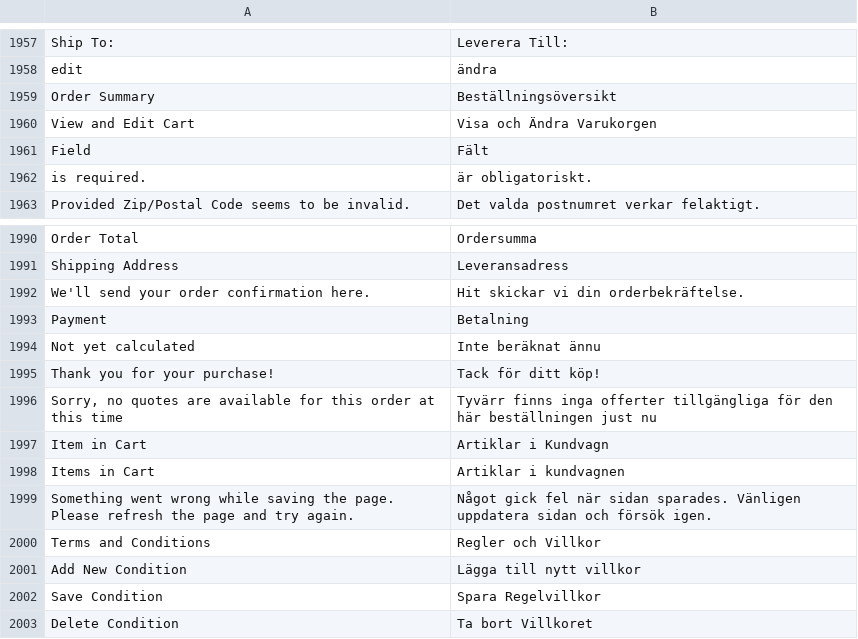
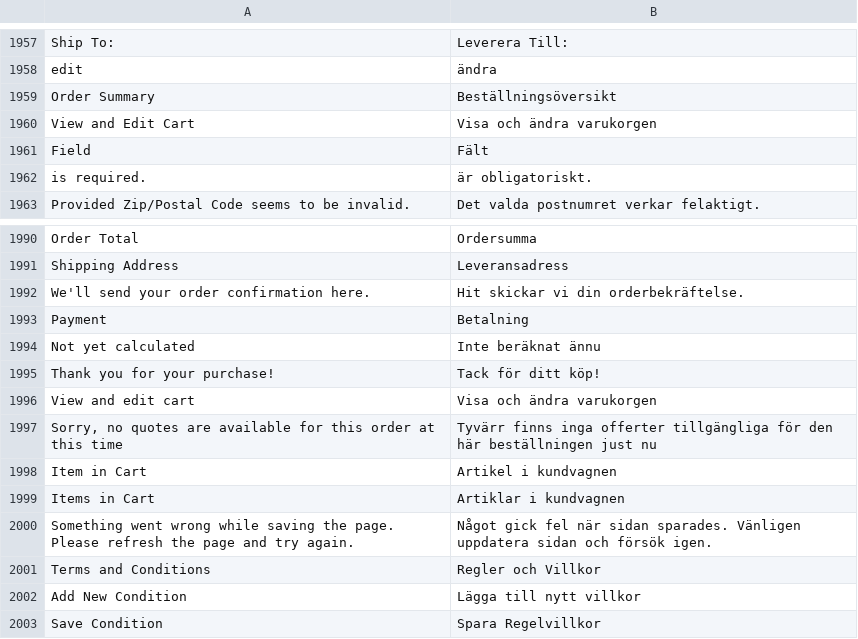
Before and after one commit to magento-l10n/language-sv_SE, a CSV file: sv_SE.csv, drawn as a sheet; only a part is shown, gaps mark what is left out; the shorter side is filled out with more unchanged rows.

Commit message:
Updating translations from Crowdin.

```diff
--- a/sv_SE.csv
+++ b/sv_SE.csv
@@ -1959,3 +1959,3 @@ edit,ändra
 "Order Summary",Beställningsöversikt
-"View and Edit Cart","Visa och Ändra Varukorgen"
+"View and Edit Cart","Visa och ändra varukorgen"
 "Field ","Fält "
@@ -1995,4 +1995,5 @@ Payment,Betalning
 "Thank you for your purchase!","Tack för ditt köp!"
+"View and edit cart","Visa och ändra varukorgen"
 "Sorry, no quotes are available for this order at this time","Tyvärr finns inga offerter tillgängliga för den här beställningen just nu"
-"Item in Cart","Artiklar i Kundvagn"
+"Item in Cart","Artikel i kundvagnen"
 "Items in Cart","Artiklar i kundvagnen"
```
Also changed, not shown: 1 other file.
